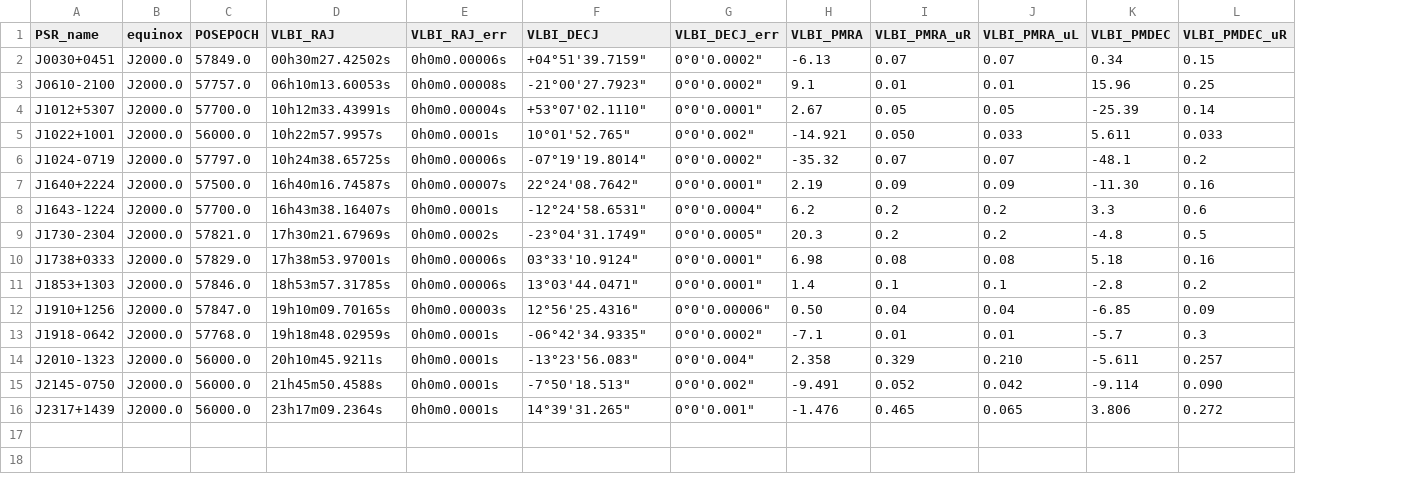
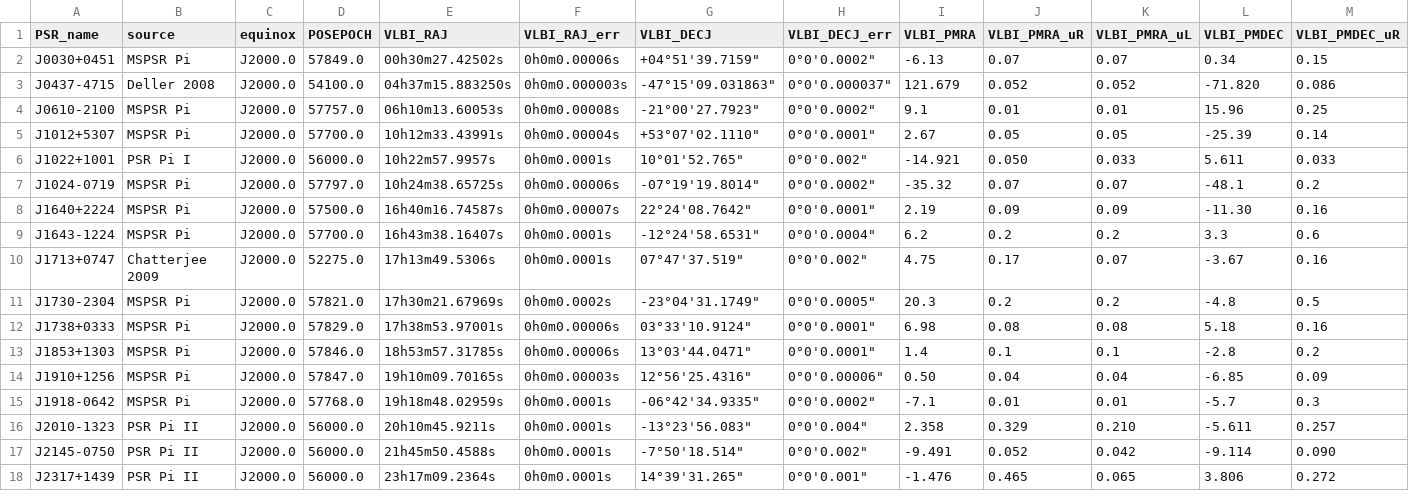
Before and after one commit to sophiasosafiscella/VLBI_astrometric, a CSV file: data/astrometric_values.csv, drawn as a sheet; only a part is shown; addresses are those after the commit; rows hold the shown columns only; the diff names each change by its address in the sheet, - before the commit and + after, or states it on an @@ line.

```diff
--- a/data/astrometric_values.csv
+++ b/data/astrometric_values.csv
+column B (source), row 2: MSPSR Pi; rows 4-9: MSPSR Pi | MSPSR Pi | PSR Pi I | MSPSR Pi | MSPSR Pi | MSPSR Pi; rows 11-18: MSPSR Pi | MSPSR Pi | MSPSR Pi | MSPSR Pi | MSPSR Pi | PSR Pi II | PSR Pi II | PSR Pi II
+row 3: J0437-4715 | Deller 2008 | J2000.0 | 54100.0 | 04h37m15.883250s | 0h0m0.000003s | -47°15'09.031863" | 0°0'0.000037" | 121.679 | 0.052 | 0.052 | -71.820 | 0.086
+row 10: J1713+0747 | Chatterjee 2009 | J2000.0 | 52275.0 | 17h13m49.5306s | 0h0m0.0001s | 07°47'37.519" | 0°0'0.002" | 4.75 | 0.17 | 0.07 | -3.67 | 0.16
-G17 (VLBI_DECJ): -7°50'18.513"
+G17 (VLBI_DECJ): -7°50'18.514"
```
Also changed, not shown: 6 other files.
